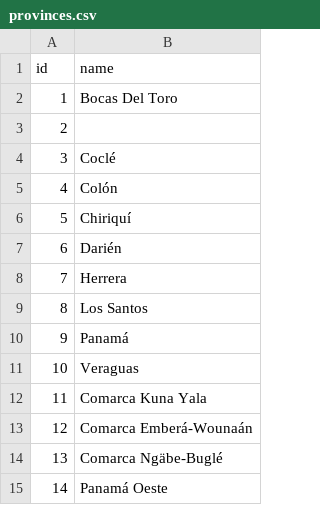
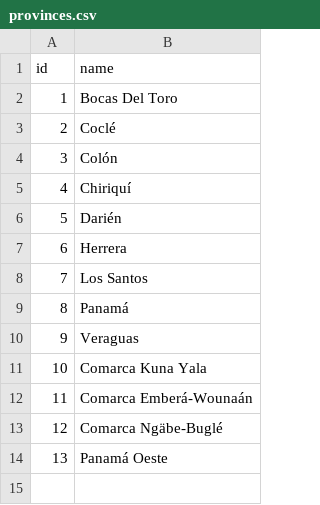
Before and after one commit to nandocdev/css-wfm-core, a CSV file: database/data/provinces.csv, drawn as a sheet; removed rows and columns are numbered as before the commit, all else as after; the diff names each change by its address in the sheet, - before the commit and + after, or states it on an @@ line.

```diff
--- a/database/data/provinces.csv
+++ b/database/data/provinces.csv
-row 3: 2
@@ column A (id) renumbered from row 3 down @@
```
Also changed, not shown: database/data/districts.csv, database/data/employees.csv, 2 other files.
